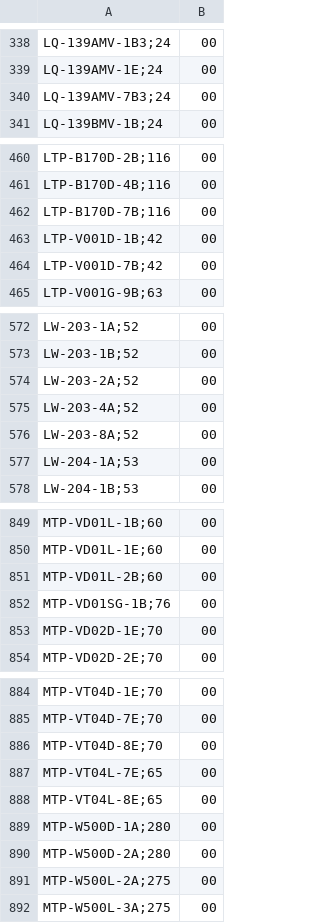
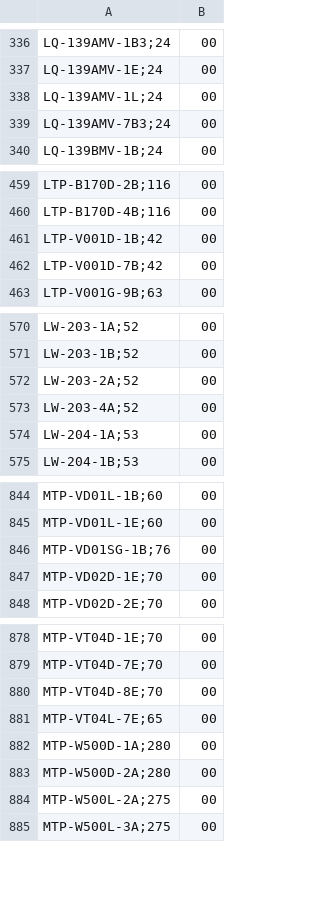
Before and after one commit to DaihatsuHub/CATALOGO-RELOJES-CASIO, a CSV file: stock.csv, drawn as a sheet; only a part is shown, gaps mark what is left out; the diff covers the shown part only.

```diff
--- a/stock.csv
+++ b/stock.csv
@@ -339,2 +337,3 @@ LQ-139AMV-1B3;24,00
 LQ-139AMV-1E;24,00
+LQ-139AMV-1L;24,00
 LQ-139AMV-7B3;24,00
@@ -461,3 +460,2 @@ LTP-B170D-2B;116,00
 LTP-B170D-4B;116,00
-LTP-B170D-7B;116,00
 LTP-V001D-1B;42,00
@@ -575,3 +573,2 @@ LW-203-2A;52,00
 LW-203-4A;52,00
-LW-203-8A;52,00
 LW-204-1A;53,00
@@ -850,3 +845,2 @@ MTP-VD01L-1B;60,00
 MTP-VD01L-1E;60,00
-MTP-VD01L-2B;60,00
 MTP-VD01SG-1B;76,00
@@ -887,3 +881,2 @@ MTP-VT04D-8E;70,00
 MTP-VT04L-7E;65,00
-MTP-VT04L-8E;65,00
 MTP-W500D-1A;280,00
```
Also changed, not shown: 4 added rows and 9 removed rows elsewhere in this file.
